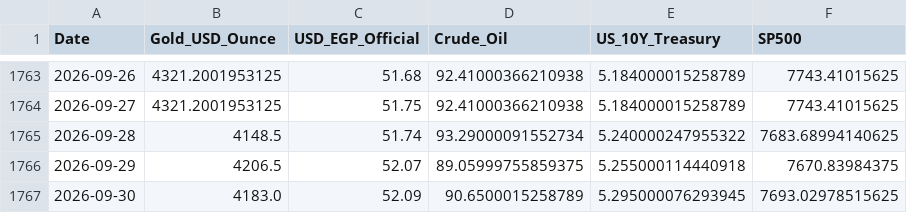
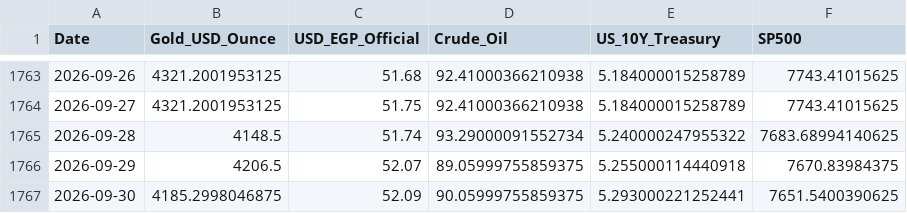
Before and after one commit to MahmoudShamoun/DEPI-Graduation-Project, a CSV file: 02_Dataset/Gold_Egypt.csv, drawn as a sheet; only a part is shown, gaps mark what is left out.

```diff
--- a/02_Dataset/Gold_Egypt.csv
+++ b/02_Dataset/Gold_Egypt.csv
@@ -1766,2 +1766,2 @@ Date,Gold_USD_Ounce,USD_EGP_Official,Crude_Oil,US_10Y_Treasury,SP500
 2026-09-29,4206.5,52.07,89.05999755859375,5.255000114440918,7670.83984375
-2026-09-30,4183.0,52.09,90.6500015258789,5.295000076293945,7693.02978515625
+2026-09-30,4185.2998046875,52.09,90.05999755859375,5.293000221252441,7651.5400390625
```
Also changed, not shown: 2 other files.
